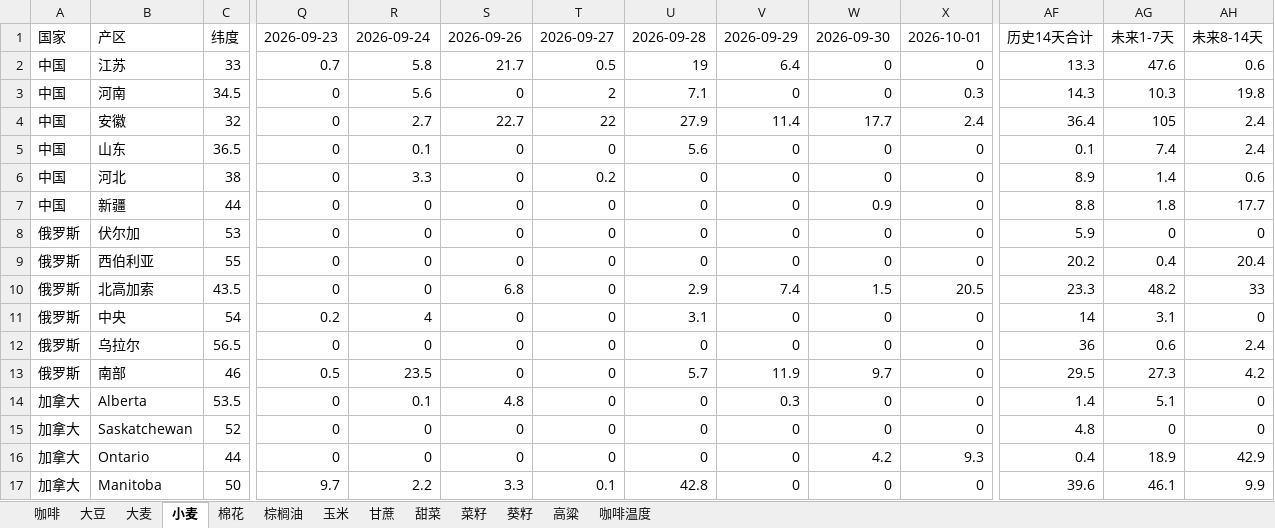
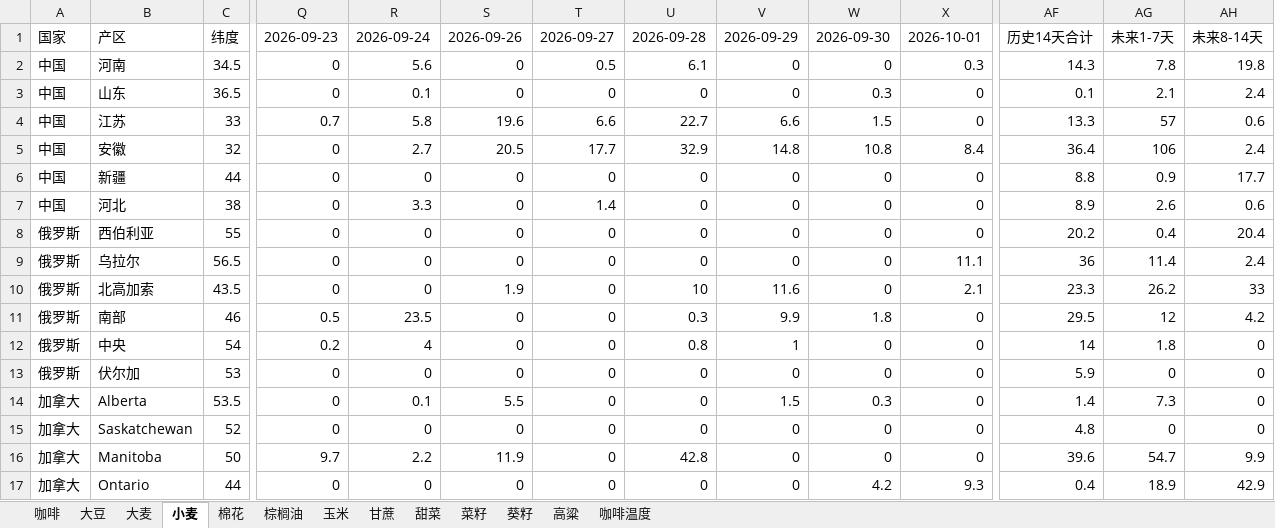
Before and after one commit to 2368846312-oss/ag-weather, an Excel workbook: 全球农产品降水数据_最新.xlsx, sheet 小麦, drawn as a sheet; only a part is shown, gaps mark what is left out; values as stored, in another font and other column widths than the file's, no cell formats; removed rows and columns are numbered as before the commit, all else as after; rows hold the shown columns only; the diff covers the shown part only; the diff names each change by its address in the sheet, - before the commit and + after, or states it on an @@ line.

```diff
--- a/全球农产品降水数据_最新.xlsx (sheet 小麦)
+++ b/全球农产品降水数据_最新.xlsx (sheet 小麦)
-row 2: 中国 | 江苏 | 33 | 0.7 | 5.8 | 21.7 | 0.5 | 19 | 6.4 | 0 | 0 | 13.3 | 47.6 | 0.6
-T2: 2
+T2: 0.5
-U2: 7.1
+U2: 6.1
-AG2: 10.3
+AG2: 7.8
-row 4: 中国 | 安徽 | 32 | 0 | 2.7 | 22.7 | 22 | 27.9 | 11.4 | 17.7 | 2.4 | 36.4 | 105 | 2.4
-U3: 5.6
+U3: 0
-W3: 0
+W3: 0.3
-AG3: 7.4
+AG3: 2.1
-row 6: 中国 | 河北 | 38 | 0 | 3.3 | 0 | 0.2 | 0 | 0 | 0 | 0 | 8.9 | 1.4 | 0.6
+row 4: 中国 | 江苏 | 33 | 0.7 | 5.8 | 19.6 | 6.6 | 22.7 | 6.6 | 1.5 | 0 | 13.3 | 57 | 0.6
+row 5: 中国 | 安徽 | 32 | 0 | 2.7 | 20.5 | 17.7 | 32.9 | 14.8 | 10.8 | 8.4 | 36.4 | 106 | 2.4
-W6: 0.9
+W6: 0
-AG6: 1.8
+AG6: 0.9
+row 7: 中国 | 河北 | 38 | 0 | 3.3 | 0 | 1.4 | 0 | 0 | 0 | 0 | 8.9 | 2.6 | 0.6
@@ row 9 moved to row 8: 俄罗斯 @@
+row 9: 俄罗斯 | 乌拉尔 | 56.5 | 0 | 0 | 0 | 0 | 0 | 0 | 0 | 11.1 | 36 | 11.4 | 2.4
+row 10: 俄罗斯 | 北高加索 | 43.5 | 0 | 0 | 1.9 | 0 | 10 | 11.6 | 0 | 2.1 | 23.3 | 26.2 | 33
+row 11: 俄罗斯 | 南部 | 46 | 0.5 | 23.5 | 0 | 0 | 0.3 | 9.9 | 1.8 | 0 | 29.5 | 12 | 4.2
+row 12: 俄罗斯 | 中央 | 54 | 0.2 | 4 | 0 | 0 | 0.8 | 1 | 0 | 0 | 14 | 1.8 | 0
-row 10: 俄罗斯 | 北高加索 | 43.5 | 0 | 0 | 6.8 | 0 | 2.9 | 7.4 | 1.5 | 20.5 | 23.3 | 48.2 | 33
-row 11: 俄罗斯 | 中央 | 54 | 0.2 | 4 | 0 | 0 | 3.1 | 0 | 0 | 0 | 14 | 3.1 | 0
-row 12: 俄罗斯 | 乌拉尔 | 56.5 | 0 | 0 | 0 | 0 | 0 | 0 | 0 | 0 | 36 | 0.6 | 2.4
-row 13: 俄罗斯 | 南部 | 46 | 0.5 | 23.5 | 0 | 0 | 5.7 | 11.9 | 9.7 | 0 | 29.5 | 27.3 | 4.2
-S14: 4.8
+S14: 5.5
-V14: 0.3
+V14: 1.5
-W14: 0
+W14: 0.3
-AG14: 5.1
+AG14: 7.3
+row 16: 加拿大 | Manitoba | 50 | 9.7 | 2.2 | 11.9 | 0 | 42.8 | 0 | 0 | 0 | 39.6 | 54.7 | 9.9
-row 17: 加拿大 | Manitoba | 50 | 9.7 | 2.2 | 3.3 | 0.1 | 42.8 | 0 | 0 | 0 | 39.6 | 46.1 | 9.9
```
Also changed, not shown: 11 added rows, 11 removed rows, 3 moved rows and 65 edited cells elsewhere in this sheet, sheet 玉米, sheet 菜籽, sheet 葵籽, sheet 大豆, sheet 咖啡温度, sheet 高粱, 6 more sheets, cell formats, VHI_Data/VHI_最近6周汇总.xlsx.
